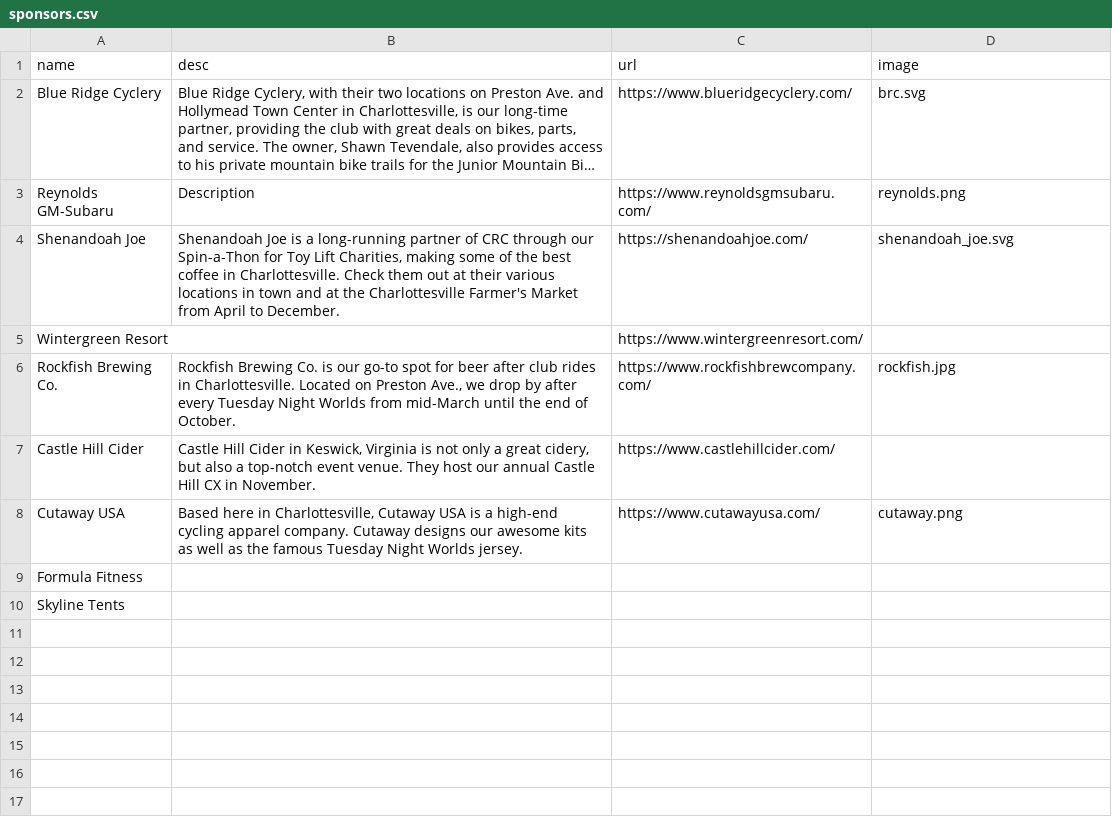
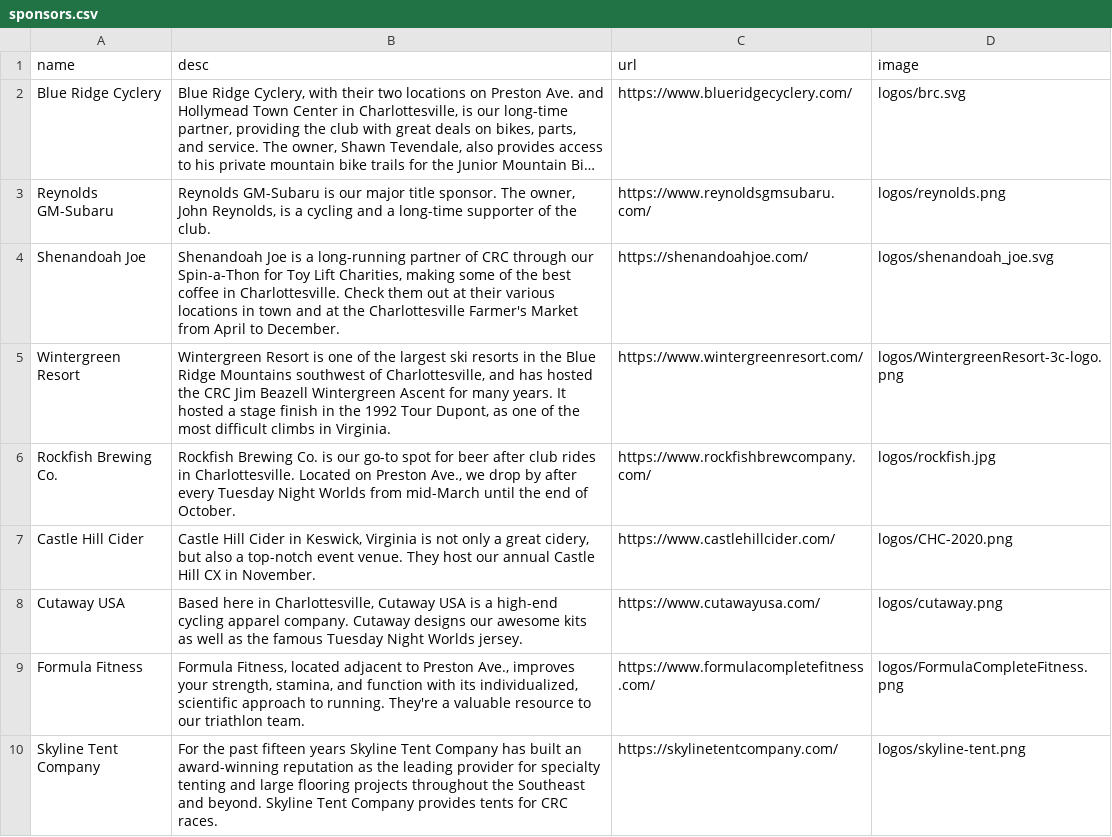
Before and after one commit to ewg118/cvilleracing, a CSV file: _data/sponsors.csv, drawn as a sheet; long unchanged cells end in …; removed rows and columns are numbered as before the commit, all else as after; the diff names each change by its address in the sheet, - before the commit and + after, or states it on an @@ line.

```diff
--- a/_data/sponsors.csv
+++ b/_data/sponsors.csv
-D2 (image): brc.svg
+D2 (image): logos/brc.svg
-B3 (desc): Description
+B3 (desc): Reynolds GM-Subaru is our major title sponsor. The owner, John Reynolds, is a cycling and a long-time supporter of the club.
-D3 (image): reynolds.png
+D3 (image): logos/reynolds.png
-D4 (image): shenandoah_joe.svg
+D4 (image): logos/shenandoah_joe.svg
-B5 (desc): (empty)
+B5 (desc): Wintergreen Resort is one of the largest ski resorts in the Blue Ridge Mountains southwest of Charlottesville, and has hosted the CRC Jim Beazell Wintergreen Ascent for many years. It hosted a stage finish in the 1992 Tour Dupont, as one of the most difficult climbs in Virginia.
-D5 (image): (empty)
+D5 (image): logos/WintergreenResort-3c-logo.png
-D6 (image): rockfish.jpg
+D6 (image): logos/rockfish.jpg
-D7 (image): (empty)
+D7 (image): logos/CHC-2020.png
-D8 (image): cutaway.png
+D8 (image): logos/cutaway.png
-B9 (desc): (empty)
+B9 (desc): Formula Fitness, located adjacent to Preston Ave., improves your strength, stamina, and function with its individualized, scientific approach to running. They're a valuable resource to our triathlon team.
-C9 (url): (empty)
+C9 (url): https://www.formulacompletefitness.com/
-D9 (image): (empty)
+D9 (image): logos/FormulaCompleteFitness.png
-row 10: Skyline Tents
+row 10: Skyline Tent Company | For the past fifteen years Skyline Tent Company has built an award-winning reputation as the leading provider for specialty tenting and large flooring projects throughout the Southeast and beyond. Skyline Tent Company provides tents for CRC races. | https://skylinetentcompany.com/ | logos/skyline-tent.png
```
Also changed, not shown: _data/races.csv, 29 other files.
